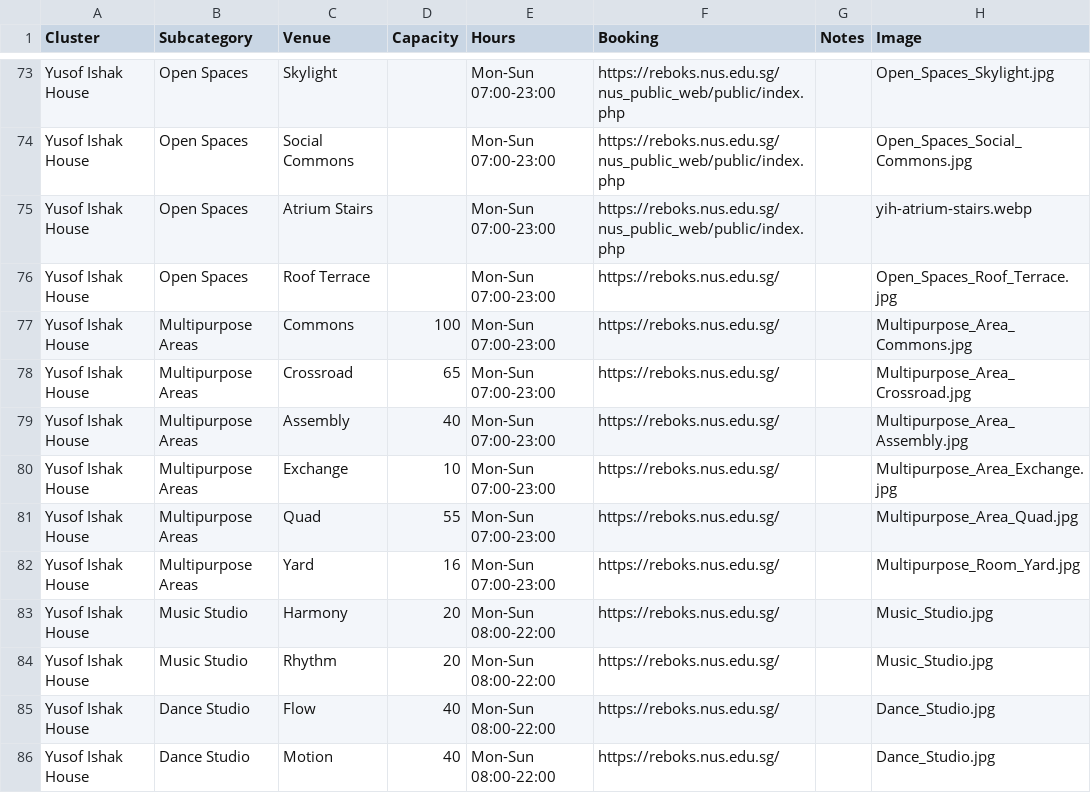
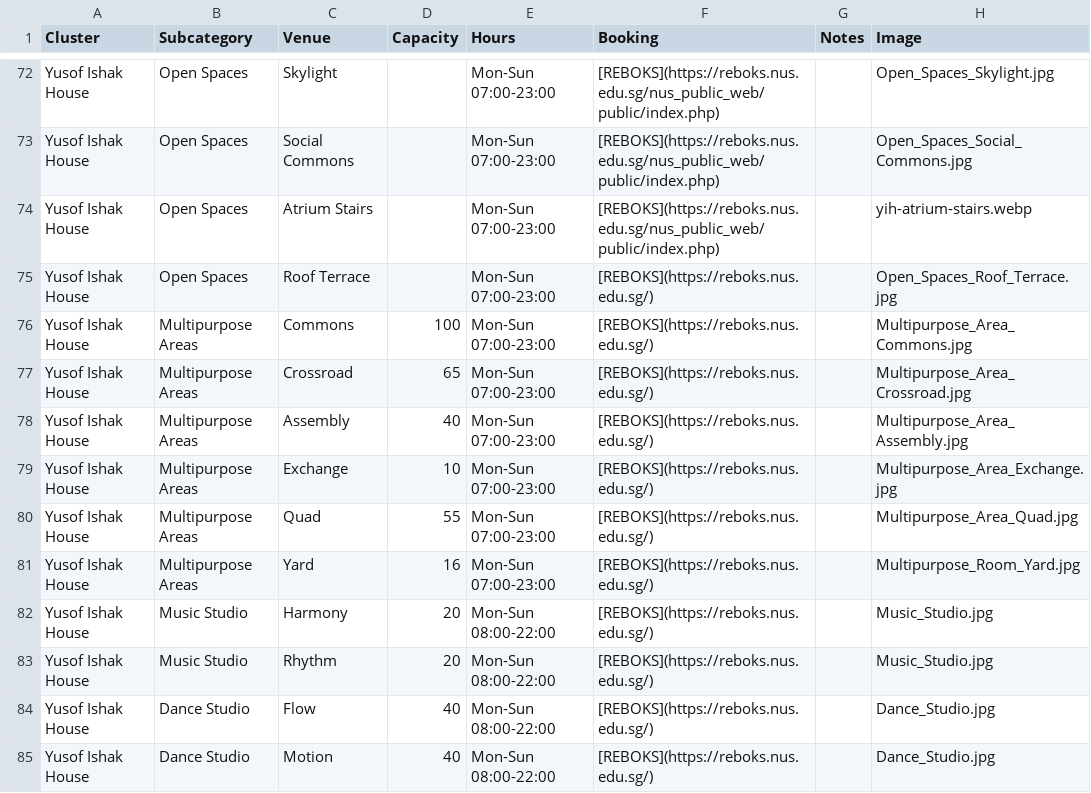
Before and after one commit to bibikowlf/nus-cfa-artcyclopedia, a CSV file: venues/venues.csv, drawn as a sheet; only a part is shown, gaps mark what is left out; addresses are those after the commit; the diff covers the shown part only; the diff names each change by its address in the sheet, - before the commit and + after, or states it on an @@ line.

```diff
--- a/venues/venues.csv
+++ b/venues/venues.csv
-F72:F74 (Booking): https://reboks.nus.edu.sg/nus_public_web/public/index.php
+F72:F74 (Booking): [REBOKS](https://reboks.nus.edu.sg/nus_public_web/public/index.php)
-F75:F85 (Booking): https://reboks.nus.edu.sg/
+F75:F85 (Booking): [REBOKS](https://reboks.nus.edu.sg/)
```
Also changed, not shown: 1 removed row and 110 edited cells elsewhere in this file, 3 other files.
